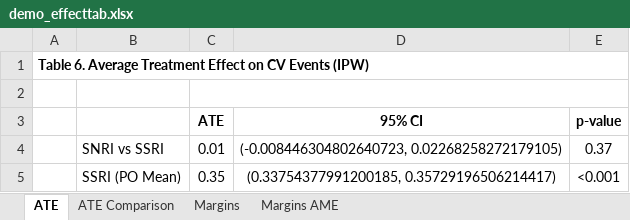
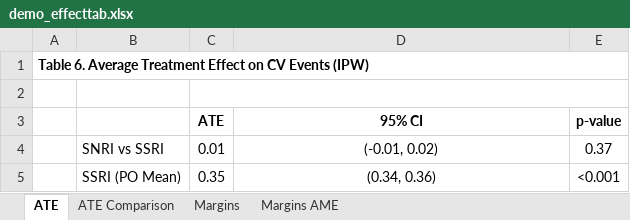
Before and after one commit to tpcopeland/Stata-Tools, an Excel workbook: tabtools/demo/demo_effecttab.xlsx, sheet ATE, drawn as a sheet; values as stored, in another font and other column widths than the file's, no borders; the diff names each change by its address in the sheet, - before the commit and + after, or states it on an @@ line.

```diff
--- a/tabtools/demo/demo_effecttab.xlsx (sheet ATE)
+++ b/tabtools/demo/demo_effecttab.xlsx (sheet ATE)
-D4 (95% CI): (-0.008446304802640723, 0.02268258272179105)
+D4 (95% CI): (-0.01, 0.02)
-D5 (95% CI): (0.33754377991200185, 0.35729196506214417)
+D5 (95% CI): (0.34, 0.36)
```
Also changed, not shown: sheet Margins AME, sheet ATE Comparison, sheet Margins, tabtools/demo/demo_comptab.xlsx, tabtools/demo/demo_corrtab.xlsx, 23 other files.
